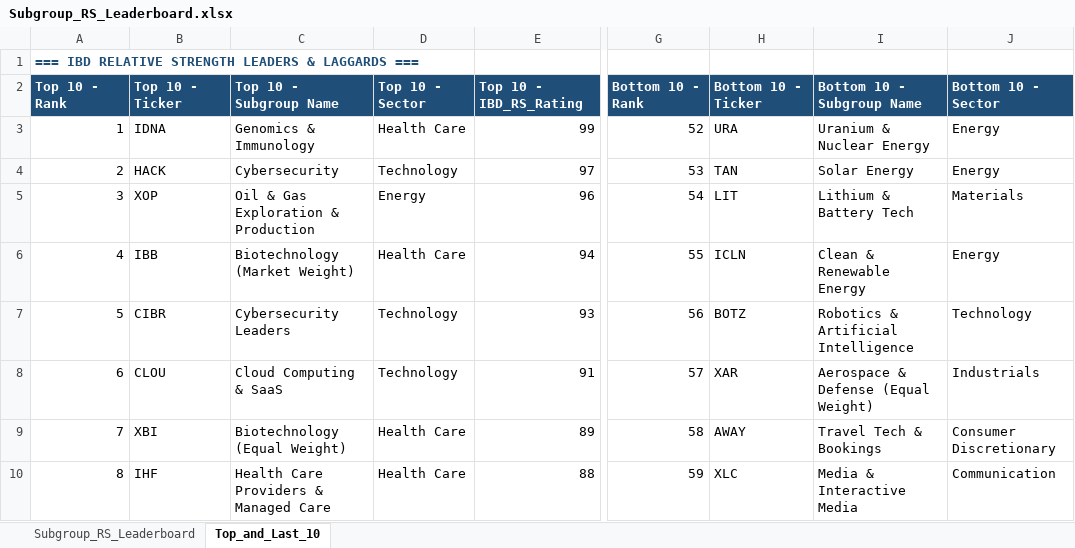
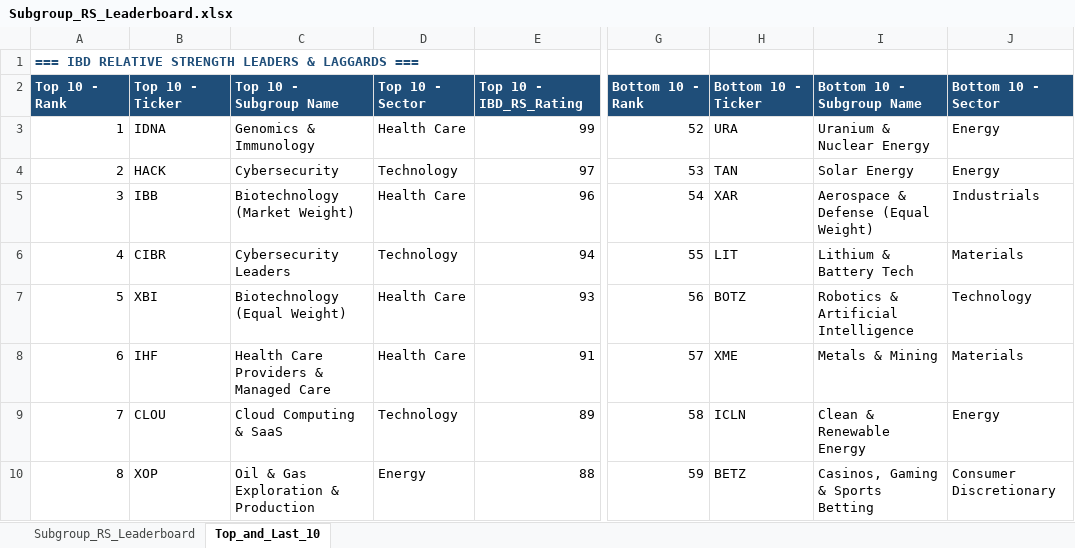
Before and after one commit to Jamesssurfer/SubGroup-Tracker, an Excel workbook: Subgroup_RS_Leaderboard.xlsx, sheet Top_and_Last_10, drawn as a sheet; only a part is shown, gaps mark what is left out; values as stored, in another font and other column widths than the file's, no borders; formulas without a stored value are shown as written; the diff covers the shown part only; the diff names each change by its address in the sheet, - before the commit and + after, or states it on an @@ line.

```diff
--- a/Subgroup_RS_Leaderboard.xlsx (sheet Top_and_Last_10)
+++ b/Subgroup_RS_Leaderboard.xlsx (sheet Top_and_Last_10)
-B5: XOP
+B5: IBB
-C5: Oil & Gas Exploration & Production
+C5: Biotechnology (Market Weight)
-D5: Energy
+D5: Health Care
-H5: LIT
+H5: XAR
-I5: Lithium & Battery Tech
+I5: Aerospace & Defense (Equal Weight)
-J5: Materials
+J5: Industrials
-B6: IBB
+B6: CIBR
-C6: Biotechnology (Market Weight)
+C6: Cybersecurity Leaders
-D6: Health Care
+D6: Technology
-H6: ICLN
+H6: LIT
-I6: Clean & Renewable Energy
+I6: Lithium & Battery Tech
-J6: Energy
+J6: Materials
-B7: CIBR
+B7: XBI
-C7: Cybersecurity Leaders
+C7: Biotechnology (Equal Weight)
-D7:D8: Technology
+D7:D8: Health Care
-B8: CLOU
+B8: IHF
-C8: Cloud Computing & SaaS
+C8: Health Care Providers & Managed Care
-H8: XAR
+H8: XME
-I8: Aerospace & Defense (Equal Weight)
+I8: Metals & Mining
-J8: Industrials
+J8: Materials
-B9: XBI
+B9: CLOU
-C9: Biotechnology (Equal Weight)
+C9: Cloud Computing & SaaS
-D9: Health Care
+D9: Technology
-H9: AWAY
+H9: ICLN
-I9: Travel Tech & Bookings
+I9: Clean & Renewable Energy
-J9: Consumer Discretionary
+J9: Energy
-B10: IHF
+B10: XOP
-C10: Health Care Providers & Managed Care
+C10: Oil & Gas Exploration & Production
-D10: Health Care
+D10: Energy
-H10: XLC
+H10: BETZ
-I10: Media & Interactive Media
+I10: Casinos, Gaming & Sports Betting
-J10: Communication
+J10: Consumer Discretionary
```
Also changed, not shown: 17 added rows, 17 removed rows and 168 edited cells elsewhere in this sheet, sheet Subgroup_RS_Leaderboard.
